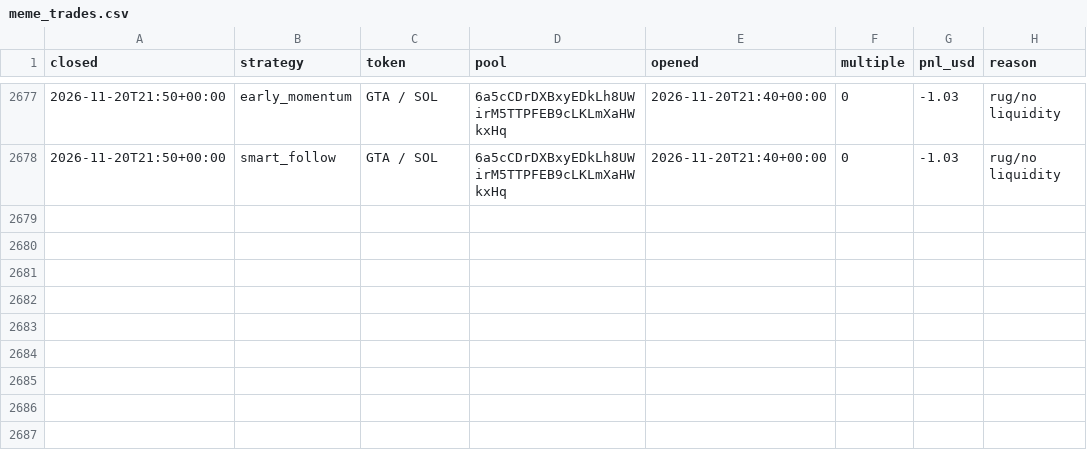
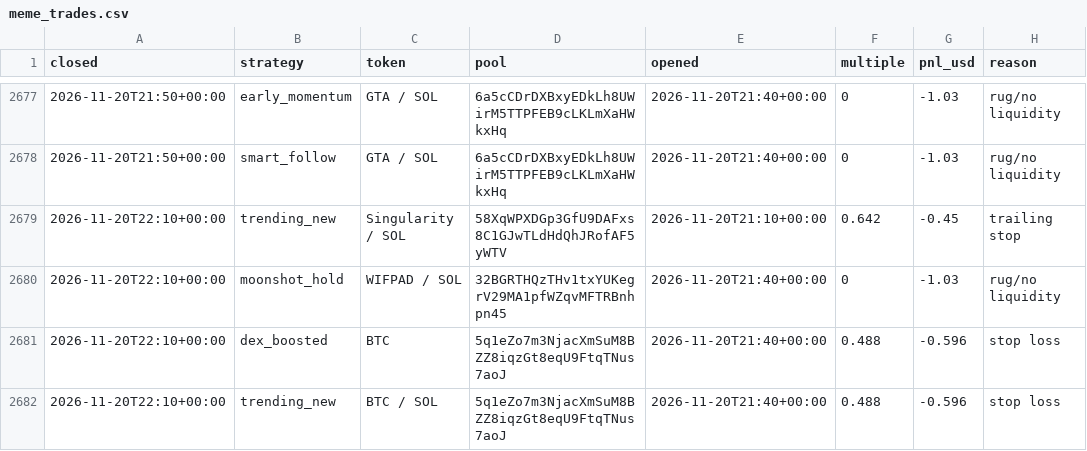
Before and after one commit to TChaplain/data-pipeline-lab, a CSV file: journal/meme_trades.csv, drawn as a sheet; only a part is shown, gaps mark what is left out; the diff names each change by its address in the sheet, - before the commit and + after, or states it on an @@ line.

```diff
--- a/journal/meme_trades.csv
+++ b/journal/meme_trades.csv
+row 2679: 2026-11-20T22:10+00:00 | trending_new | Singularity / SOL | 58XqWPXDGp3GfU9DAFxs8C1GJwTLdHdQhJRofAF5yWTV | 2026-11-20T21:10+00:00 | 0.642 | -0.45 | trailing stop
+row 2680: 2026-11-20T22:10+00:00 | moonshot_hold | WIFPAD / SOL | 32BGRTHQzTHv1txYUKegrV29MA1pfWZqvMFTRBnhpn45 | 2026-11-20T21:40+00:00 | 0 | -1.03 | rug/no liquidity
+row 2681: 2026-11-20T22:10+00:00 | dex_boosted | BTC | 5q1eZo7m3NjacXmSuM8BZZ8iqzGt8eqU9FtqTNus7aoJ | 2026-11-20T21:40+00:00 | 0.488 | -0.596 | stop loss
+row 2682: 2026-11-20T22:10+00:00 | trending_new | BTC / SOL | 5q1eZo7m3NjacXmSuM8BZZ8iqzGt8eqU9FtqTNus7aoJ | 2026-11-20T21:40+00:00 | 0.488 | -0.596 | stop loss
```
Also changed, not shown: 3 other files.
